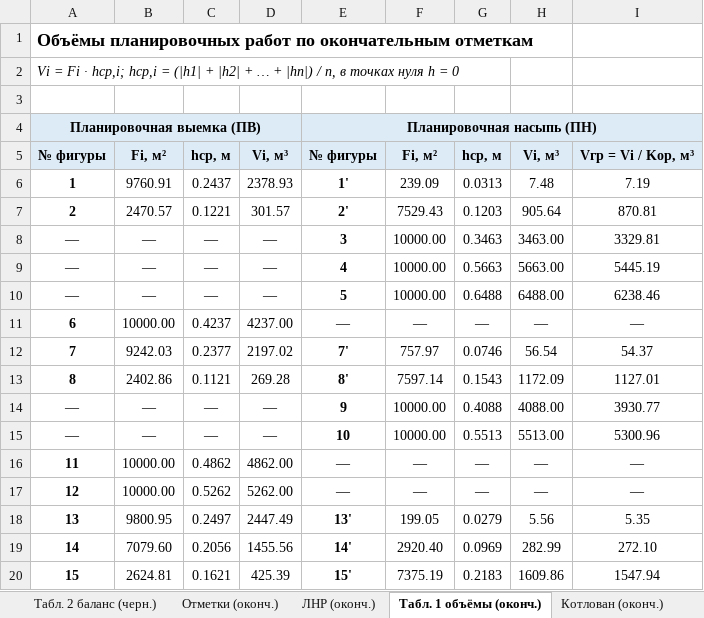
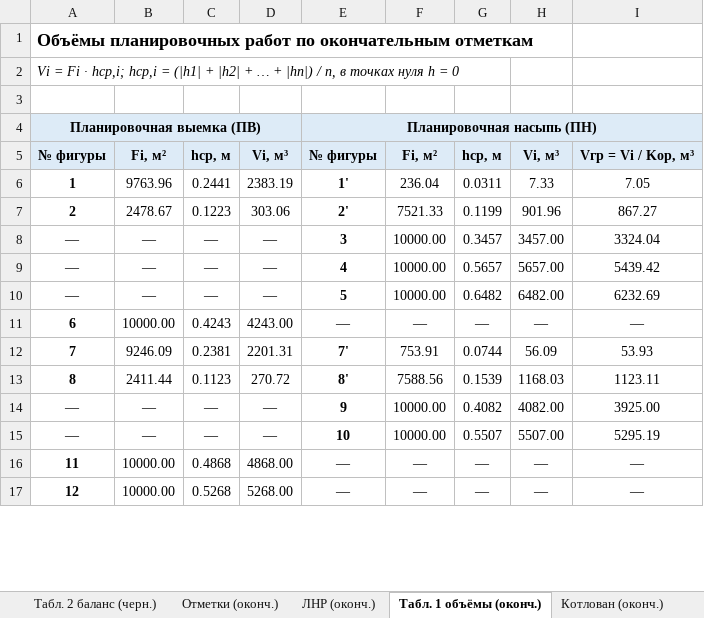
Before and after one commit to danok12/danok12, an Excel workbook: kursovaya-tsp/Объёмы_планировки_вариант2.xlsx, sheet Табл. 1 объёмы (оконч.), drawn as a sheet; only a part is shown; values as stored, in another font and other column widths than the file's, no borders; removed rows and columns are numbered as before the commit, all else as after; the diff covers the shown part only; the diff names each change by its address in the sheet, - before the commit and + after, or states it on an @@ line.

```diff
--- a/kursovaya-tsp/Объёмы_планировки_вариант2.xlsx (sheet Табл. 1 объёмы (оконч.))
+++ b/kursovaya-tsp/Объёмы_планировки_вариант2.xlsx (sheet Табл. 1 объёмы (оконч.))
-row 6: 1 | 9760.91 | 0.2437 | 2378.93 | 1' | 239.09 | 0.0313 | 7.48 | 7.19
-row 7: 2 | 2470.57 | 0.1221 | 301.57 | 2' | 7529.43 | 0.1203 | 905.64 | 870.81
+row 6: 1 | 9763.96 | 0.2441 | 2383.19 | 1' | 236.04 | 0.0311 | 7.33 | 7.05
+row 7: 2 | 2478.67 | 0.1223 | 303.06 | 2' | 7521.33 | 0.1199 | 901.96 | 867.27
-G8: 0.3463
+G8: 0.3457
-H8: 3463.00
+H8: 3457.00
-I8: 3329.81
+I8: 3324.04
-G9: 0.5663
+G9: 0.5657
-H9: 5663.00
+H9: 5657.00
-I9: 5445.19
+I9: 5439.42
-G10: 0.6488
+G10: 0.6482
-H10: 6488.00
+H10: 6482.00
-I10: 6238.46
+I10: 6232.69
-C11: 0.4237
+C11: 0.4243
-D11: 4237.00
+D11: 4243.00
-row 12: 7 | 9242.03 | 0.2377 | 2197.02 | 7' | 757.97 | 0.0746 | 56.54 | 54.37
-row 13: 8 | 2402.86 | 0.1121 | 269.28 | 8' | 7597.14 | 0.1543 | 1172.09 | 1127.01
+row 12: 7 | 9246.09 | 0.2381 | 2201.31 | 7' | 753.91 | 0.0744 | 56.09 | 53.93
+row 13: 8 | 2411.44 | 0.1123 | 270.72 | 8' | 7588.56 | 0.1539 | 1168.03 | 1123.11
-G14: 0.4088
+G14: 0.4082
-H14: 4088.00
+H14: 4082.00
-I14: 3930.77
+I14: 3925.00
-G15: 0.5513
+G15: 0.5507
-H15: 5513.00
+H15: 5507.00
-I15: 5300.96
+I15: 5295.19
-C16: 0.4862
+C16: 0.4868
-D16: 4862.00
+D16: 4868.00
-C17: 0.5262
+C17: 0.5268
-D17: 5262.00
+D17: 5268.00
-row 18: 13 | 9800.95 | 0.2497 | 2447.49 | 13' | 199.05 | 0.0279 | 5.56 | 5.35
-row 19: 14 | 7079.60 | 0.2056 | 1455.56 | 14' | 2920.40 | 0.0969 | 282.99 | 272.10
-row 20: 15 | 2624.81 | 0.1621 | 425.39 | 15' | 7375.19 | 0.2183 | 1609.86 | 1547.94
```
Also changed, not shown: 4 added rows, 1 removed row and 9 edited cells elsewhere in this sheet, sheet Табл. 5 скрепер, sheet Табл. 4 распределение, sheet Отметки (оконч.), sheet Табл. 7 варианты, sheet Табл. 3 котлован, sheet Табл. 2 баланс (оконч.), 6 more sheets, 33 other files.
